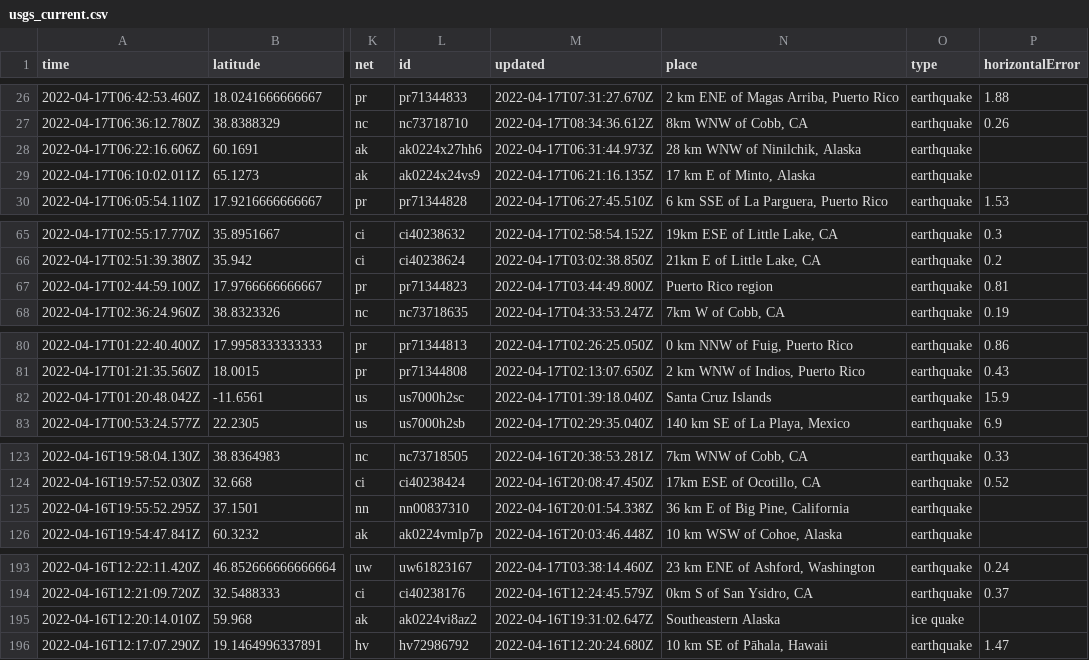
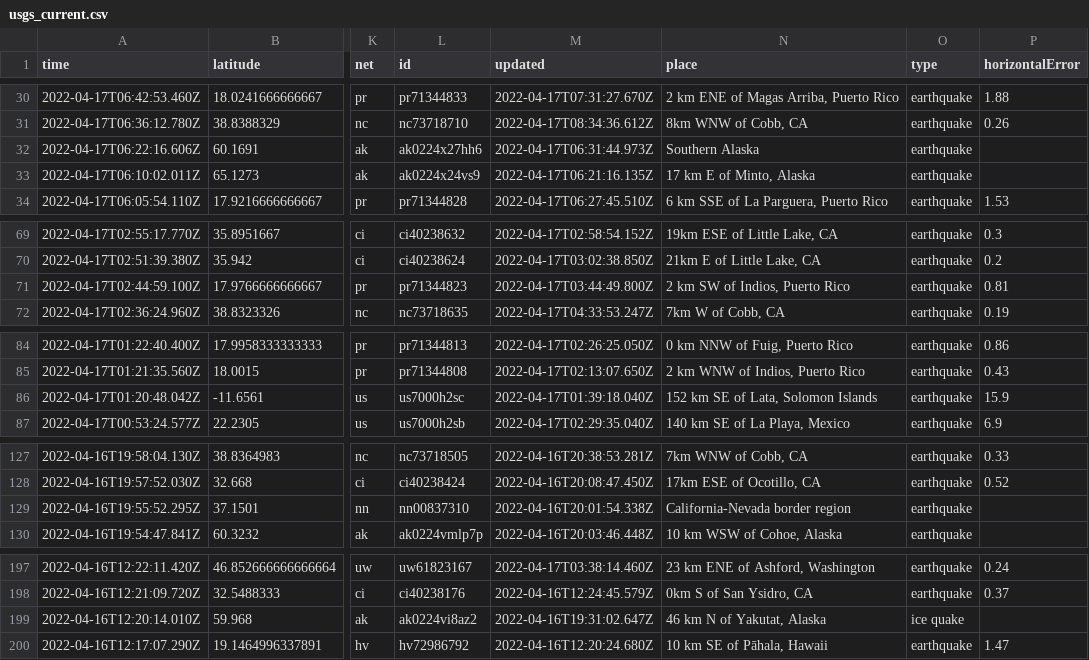
Before and after one commit to invisibae/nicar22-github-actions, a CSV file: usgs_current.csv, drawn as a sheet; only a part is shown, gaps mark what is left out; addresses are those after the commit; the diff covers the shown part only; the diff names each change by its address in the sheet, - before the commit and + after, or states it on an @@ line.

```diff
--- a/usgs_current.csv
+++ b/usgs_current.csv
-N32 (place): 28 km WNW of Ninilchik, Alaska
+N32 (place): Southern Alaska
-N71 (place): Puerto Rico region
+N71 (place): 2 km SW of Indios, Puerto Rico
-N86 (place): Santa Cruz Islands
+N86 (place): 152 km SE of Lata, Solomon Islands
-N129 (place): 36 km E of Big Pine, California
+N129 (place): California-Nevada border region
-N199 (place): Southeastern Alaska
+N199 (place): 46 km N of Yakutat, Alaska
```
Also changed, not shown: 4 added rows, 2 removed rows and 5 edited cells elsewhere in this file, 1 other file.
